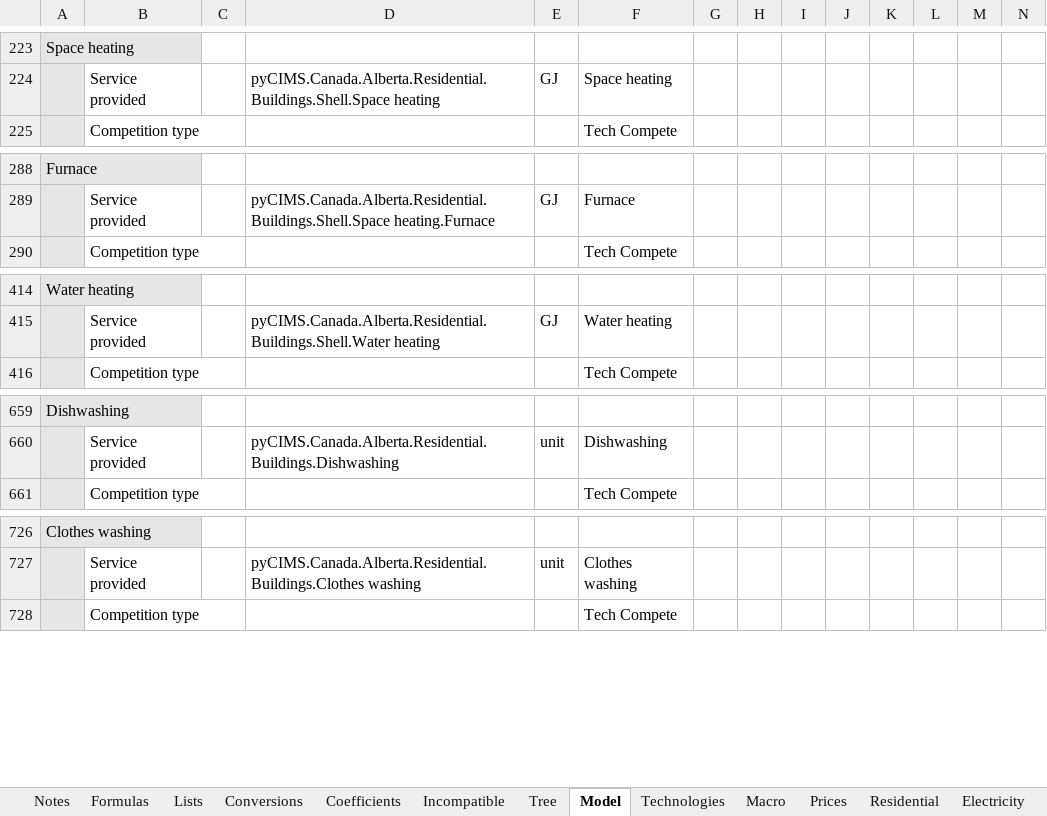
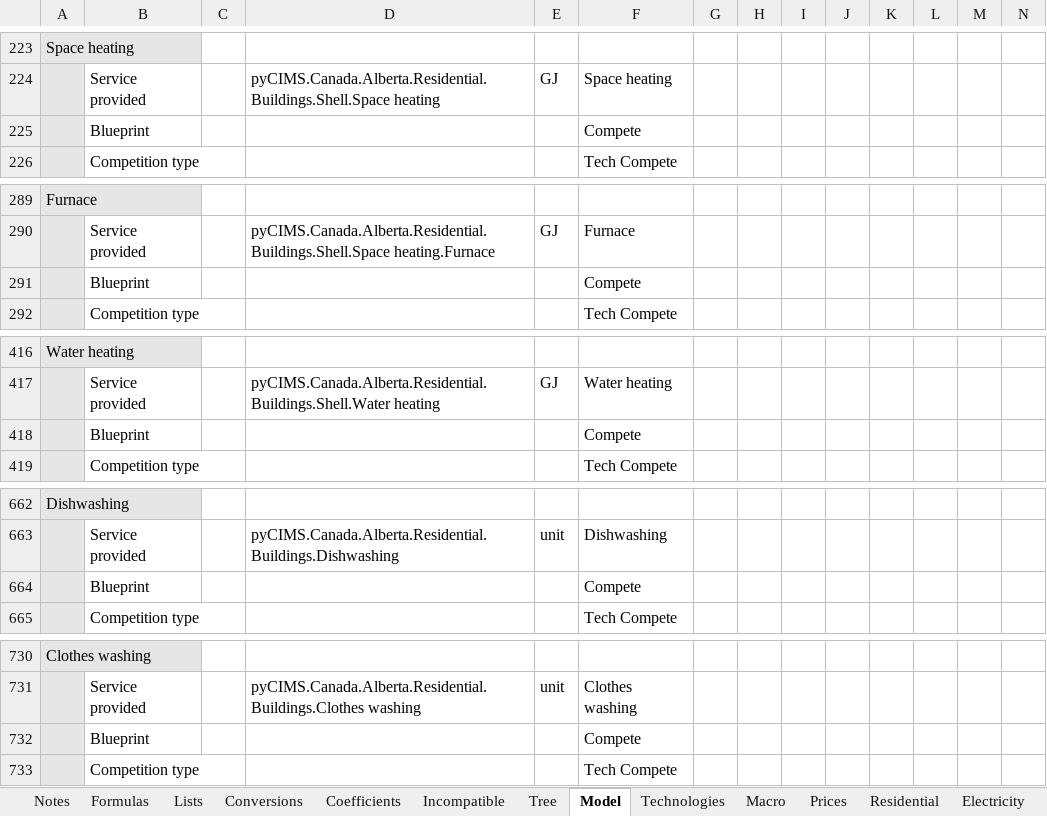
Before and after one commit to EMRG-SFU/cims, an Excel workbook: pyCIMS_model_description.xlsm, sheet Model, drawn as a sheet; only a part is shown, gaps mark what is left out; values as stored, in another font and other column widths than the file's, no borders; conditional formats not drawn; rows hold the shown columns only; the diff covers the shown part only; the diff names each change by its address in the sheet, - before the commit and + after, or states it on an @@ line.

```diff
--- a/pyCIMS_model_description.xlsm (sheet Model)
+++ b/pyCIMS_model_description.xlsm (sheet Model)
+row 225:  | Blueprint |  |  |  | Compete
+row 291:  | Blueprint |  |  |  | Compete
+row 418:  | Blueprint |  |  |  | Compete
+row 664:  | Blueprint |  |  |  | Compete
+row 732:  | Blueprint |  |  |  | Compete
```
Also changed, not shown: 3 added rows, 3 removed rows, 1 moved row and 6 edited cells elsewhere in this sheet, formulas that keep their value, 9 other files.
